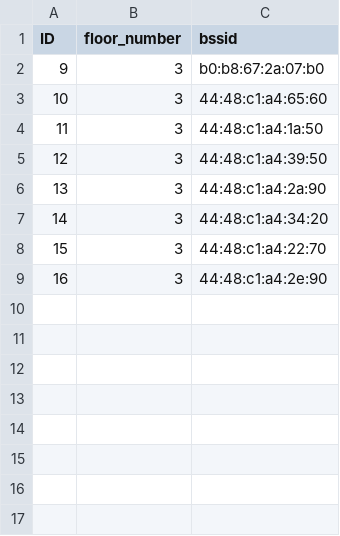
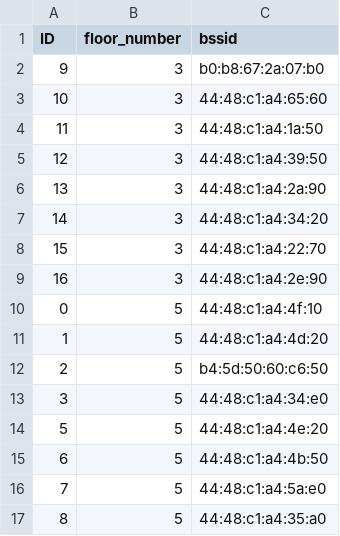
Before and after one commit to IvanGaspart/Codejam16, a CSV file: service/ap_bssid_trottier.csv, drawn as a sheet.

Commit message:
5th floor done

```diff
--- a/service/ap_bssid_trottier.csv
+++ b/service/ap_bssid_trottier.csv
@@ -9 +9,9 @@ ID,floor_number,bssid
 16,3,44:48:c1:a4:2e:90
+0,5,44:48:c1:a4:4f:10
+1,5,44:48:c1:a4:4d:20
+2,5,b4:5d:50:60:c6:50
+3,5,44:48:c1:a4:34:e0
+5,5,44:48:c1:a4:4e:20
+6,5,44:48:c1:a4:4b:50
+7,5,44:48:c1:a4:5a:e0
+8,5,44:48:c1:a4:35:a0
```
Also changed, not shown: 1 other file.
